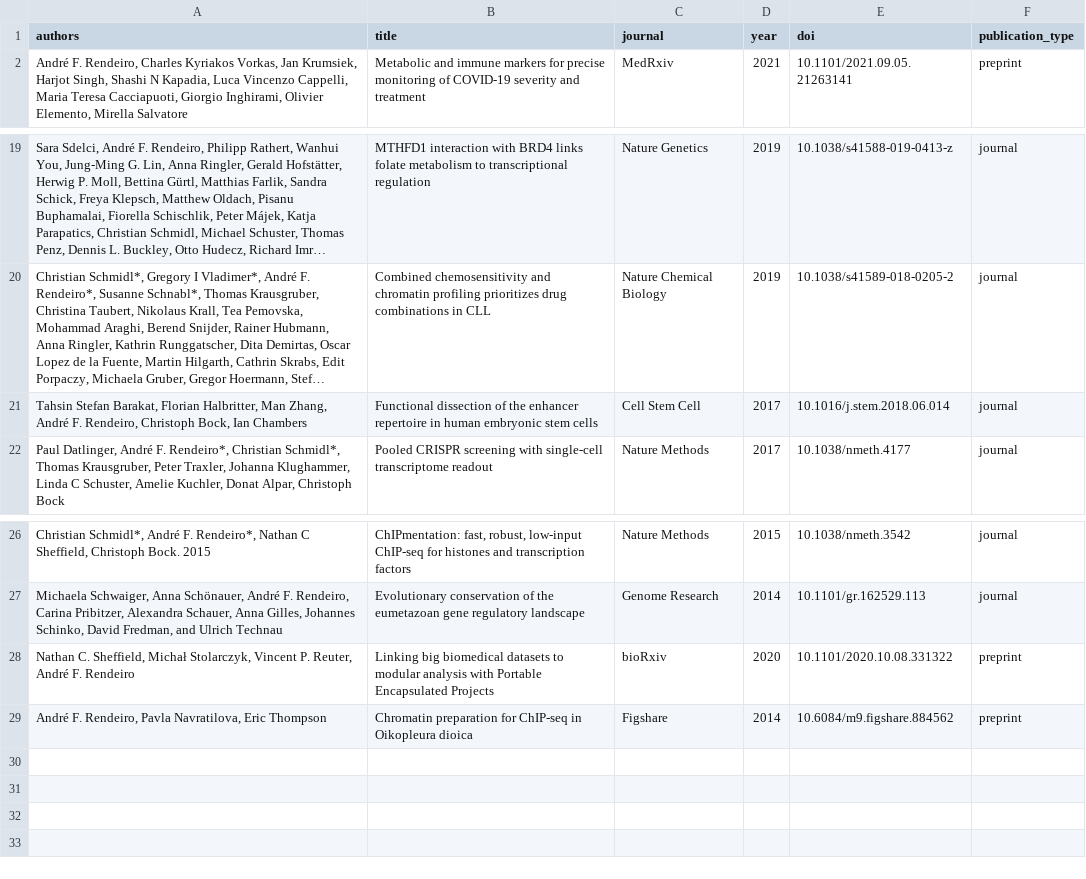
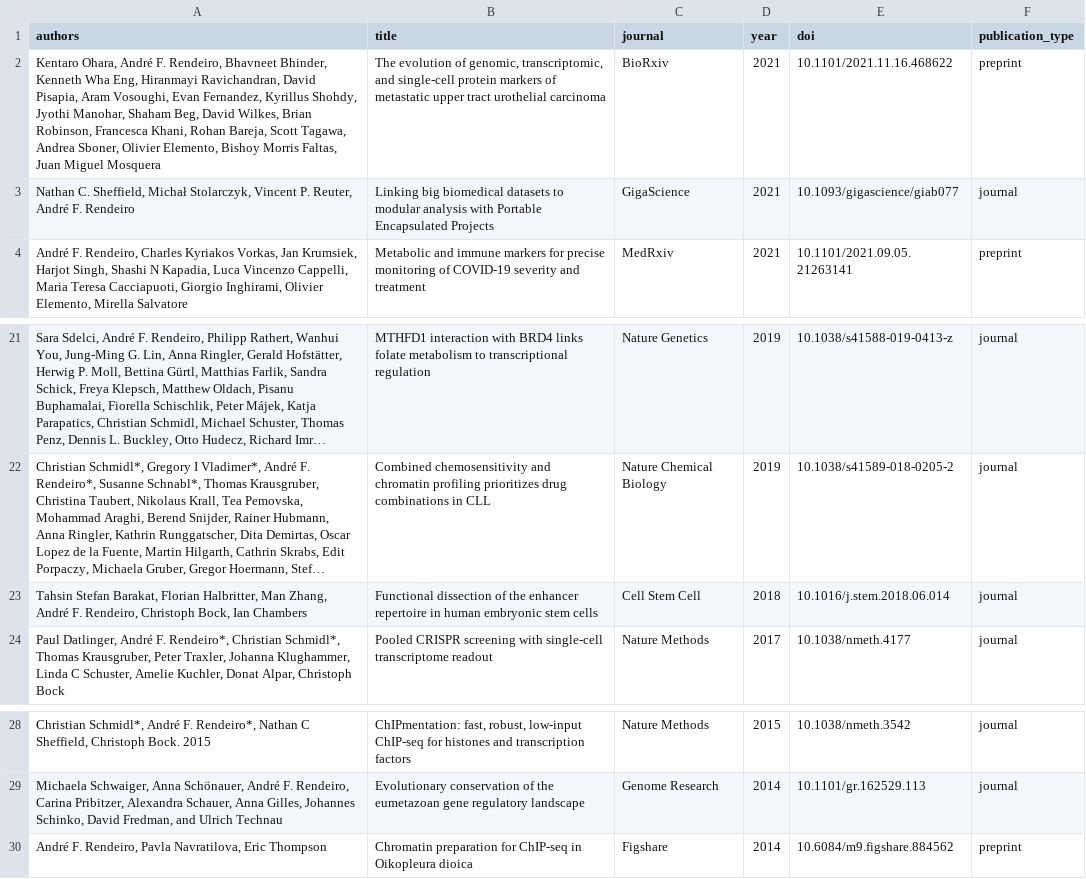
Before and after one commit to afrendeiro/afrendeiro.github.io, a CSV file: publications.csv, drawn as a sheet; only a part is shown, gaps mark what is left out; long unchanged cells end in …; removed rows and columns are numbered as before the commit, all else as after; the diff names each change by its address in the sheet, - before the commit and + after, or states it on an @@ line.

Commit message:
update publications

```diff
--- a/publications.csv
+++ b/publications.csv
+row 2: Kentaro Ohara, André F. Rendeiro, Bhavneet Bhinder, Kenneth Wha Eng, Hiranmayi Ravichandran, David Pisapia, Aram Vosoughi, Evan Fernandez, Kyrillus Shohdy, Jyothi Manohar, Shaham Beg, David Wilkes, Brian Robinson, Francesca Khani, Rohan Bareja, Scott Tagawa, Andrea Sboner, Olivier Elemento, Bishoy Morris Faltas, Juan Miguel Mosquera | The evolution of genomic, transcriptomic, and single-cell protein markers of metastatic upper tract urothelial carcinoma | BioRxiv | 2021 | 10.1101/2021.11.16.468622 | preprint
+row 3: Nathan C. Sheffield, Michał Stolarczyk, Vincent P. Reuter, André F. Rendeiro | Linking big biomedical datasets to modular analysis with Portable Encapsulated Projects | GigaScience | 2021 | 10.1093/gigascience/giab077 | journal
-D23 (year): 2017
+D23 (year): 2018
-row 28: Nathan C. Sheffield, Michał Stolarczyk, Vincent P. Reuter, André F. Rendeiro | Linking big biomedical datasets to modular analysis with Portable Encapsulated Projects | bioRxiv | 2020 | 10.1101/2020.10.08.331322 | preprint
```
Also changed, not shown: publication_resources.csv, 3 other files.
